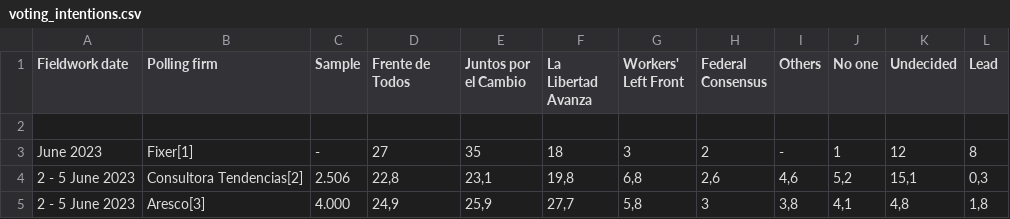
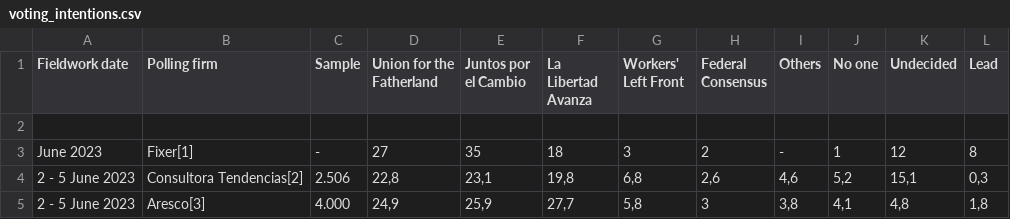
Before and after one commit to NewsAppsUMD/ARGPOLL2023, a CSV file: voting_intentions.csv, drawn as a sheet; only a part is shown.

Commit message:
Update voting intentions

```diff
--- a/voting_intentions.csv
+++ b/voting_intentions.csv
@@ -1,2 +1,2 @@
-Fieldwork date,Polling firm,Sample,Frente de Todos,Juntos por el Cambio,La Libertad Avanza,Workers' Left Front,Federal Consensus,Others,No one,Undecided,Lead
+Fieldwork date,Polling firm,Sample,Union for the Fatherland,Juntos por el Cambio,La Libertad Avanza,Workers' Left Front,Federal Consensus,Others,No one,Undecided,Lead
 ""
```
